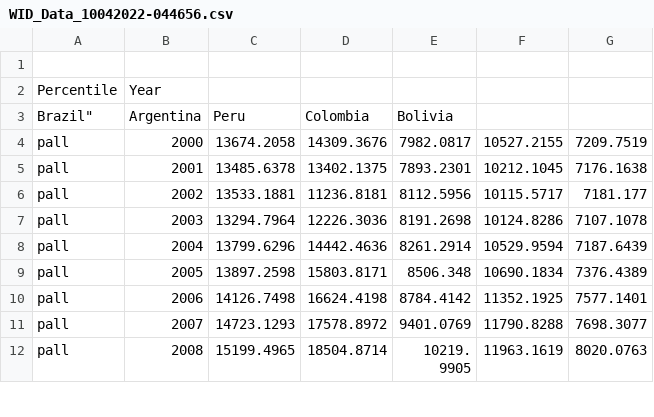
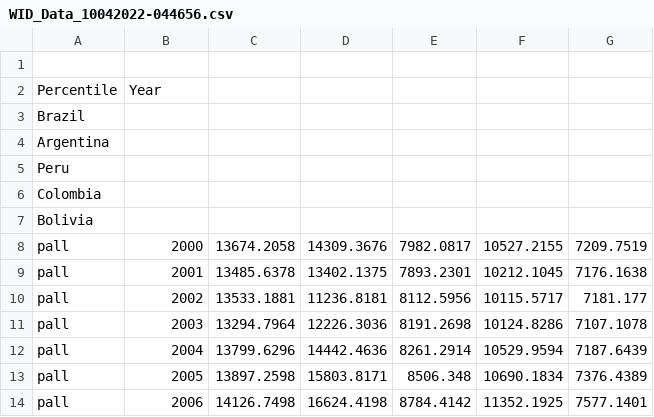
Before and after one commit to estreilingf/Trilha-4, a CSV file: WID_Data_10042022-044656.csv, drawn as a sheet; only a part is shown; the shorter side is filled out with more unchanged rows.

Commit message:
Update WID_Data_10042022-044656.csv

```diff
--- a/WID_Data_10042022-044656.csv
+++ b/WID_Data_10042022-044656.csv
@@ -2,7 +2,7 @@
 Percentile;Year;
-Brazil";"
-Argentina";"
-Peru";"
-Colombia";"
-Bolivia"
+Brazil;
+Argentina;
+Peru;
+Colombia;
+Bolivia;
 pall;2000;13674.2058;14309.3676;7982.0817;10527.2155;7209.7519
```
